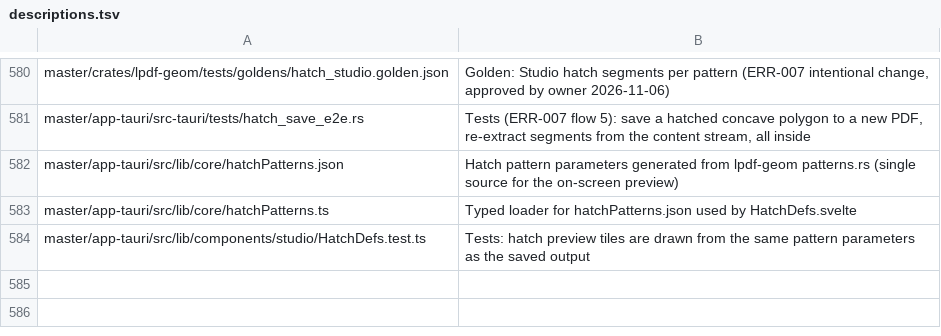
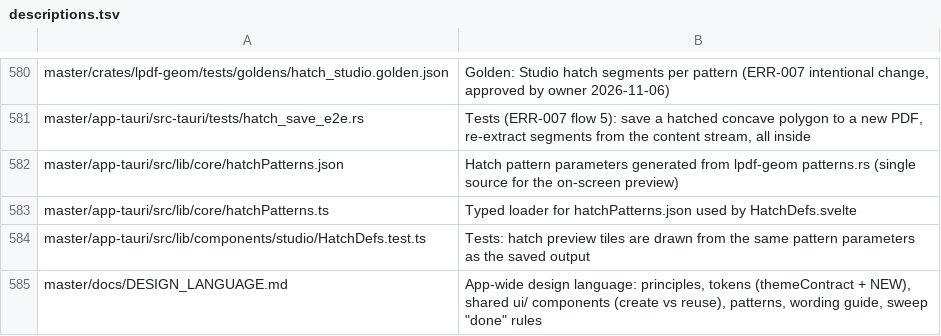
Before and after one commit to Hermes018/Ayra_PDF, a TSV file: master/tools/tree/descriptions.tsv, drawn as a sheet; only a part is shown, gaps mark what is left out; the diff names each change by its address in the sheet, - before the commit and + after, or states it on an @@ line.

```diff
--- a/master/tools/tree/descriptions.tsv
+++ b/master/tools/tree/descriptions.tsv
+row 585: master/docs/DESIGN_LANGUAGE.md | App-wide design language: principles, tokens (themeContract + NEW), shared ui/ components (create vs reuse), patterns, wording guide, sweep "done" rules
```
Also changed, not shown: 5 other files.
